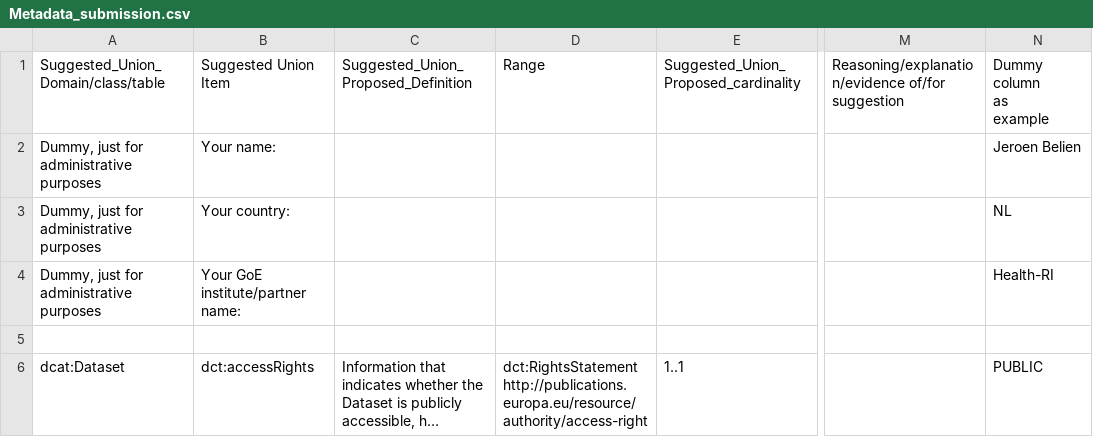
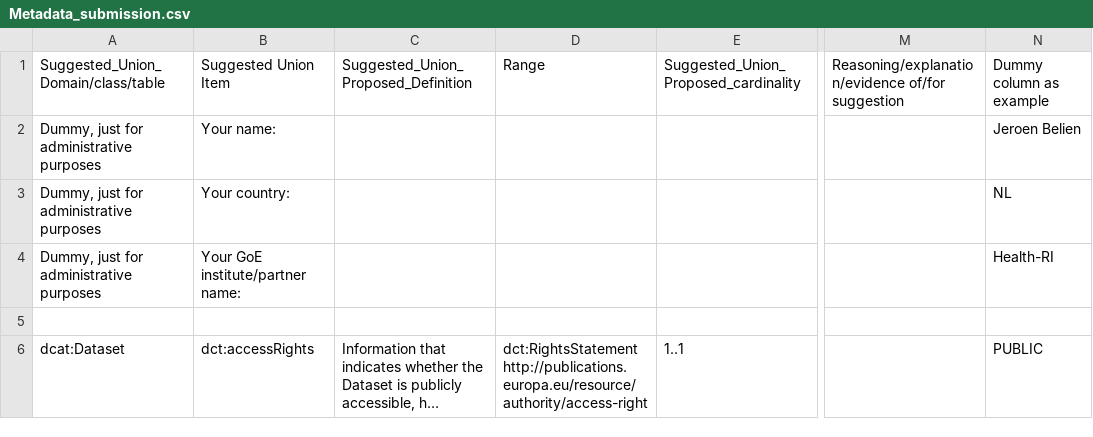
Before and after one commit to GenomicDataInfrastructure/gdi-metadata, a CSV file: Documentation/Metadata_submission.csv, drawn as a sheet; only a part is shown, gaps mark what is left out; long unchanged cells end in …; ↵ is a line break in a cell; the diff covers the shown part only; the diff names each change by its address in the sheet, - before the commit and + after, or states it on an @@ line.

Commit message:
remove bom

```diff
--- a/Documentation/Metadata_submission.csv
+++ b/Documentation/Metadata_submission.csv
-N1: Dummy ↵ column ↵ as ↵ example
+N1: Dummy column as example
-D6: dct:RightsStatement ↵ http://publications.europa.eu/resource/authority/access-right
+D6: dct:RightsStatement http://publications.europa.eu/resource/authority/access-right
```
Also changed, not shown: 11 edited cells elsewhere in this file.
